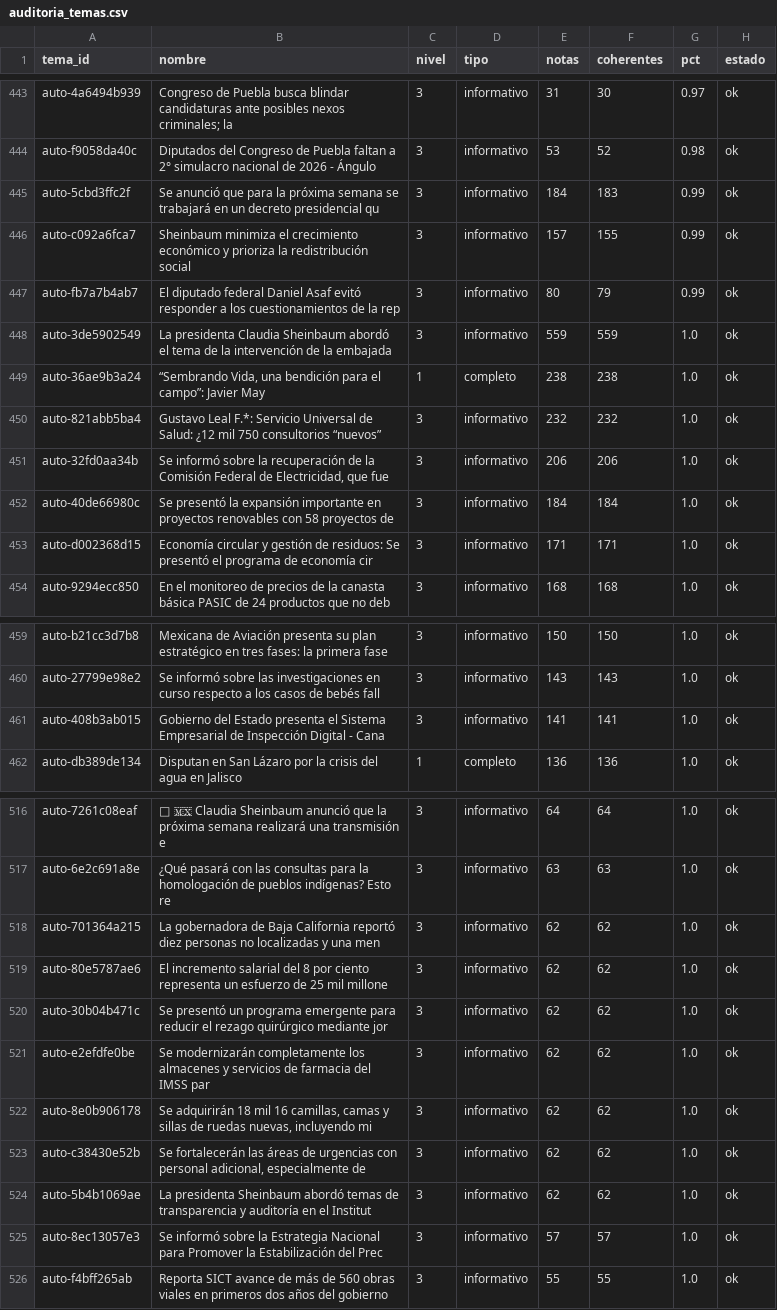
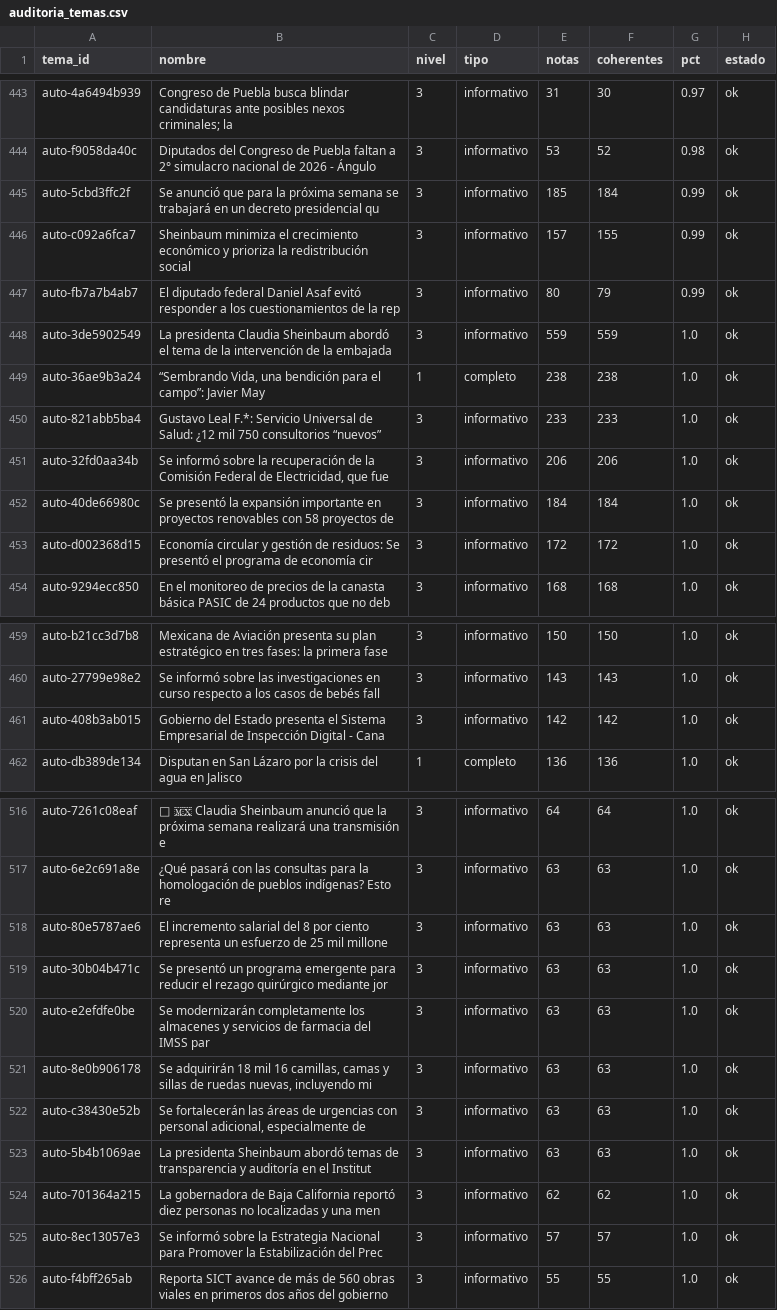
Before and after one commit to OckarLezama/ecosistema-politico, a CSV file: data/auditoria_temas.csv, drawn as a sheet; only a part is shown, gaps mark what is left out.

```diff
--- a/data/auditoria_temas.csv
+++ b/data/auditoria_temas.csv
@@ -444,3 +444,3 @@ auto-4a6494b939,Congreso de Puebla busca blindar candidaturas ante posibles nexo
 auto-f9058da40c,Diputados del Congreso de Puebla faltan a 2° simulacro nacional de 2026 - Ángulo,3,informativo,53,52,0.98,ok
-auto-5cbd3ffc2f,Se anunció que para la próxima semana se trabajará en un decreto presidencial qu,3,informativo,184,183,0.99,ok
+auto-5cbd3ffc2f,Se anunció que para la próxima semana se trabajará en un decreto presidencial qu,3,informativo,185,184,0.99,ok
 auto-c092a6fca7,Sheinbaum minimiza el crecimiento económico y prioriza la redistribución social ,3,informativo,157,155,0.99,ok
@@ -449,6 +449,6 @@ auto-3de5902549,La presidenta Claudia Sheinbaum abordó el tema de la intervenci
 auto-36ae9b3a24,"“Sembrando Vida, una bendición para el campo”: Javier May",1,completo,238,238,1.0,ok
-auto-821abb5ba4,Gustavo Leal F.*: Servicio Universal de Salud: ¿12 mil 750 consultorios “nuevos”,3,informativo,232,232,1.0,ok
+auto-821abb5ba4,Gustavo Leal F.*: Servicio Universal de Salud: ¿12 mil 750 consultorios “nuevos”,3,informativo,233,233,1.0,ok
 auto-32fd0aa34b,"Se informó sobre la recuperación de la Comisión Federal de Electricidad, que fue",3,informativo,206,206,1.0,ok
 auto-40de66980c,Se presentó la expansión importante en proyectos renovables con 58 proyectos de ,3,informativo,184,184,1.0,ok
-auto-d002368d15,Economía circular y gestión de residuos: Se presentó el programa de economía cir,3,informativo,171,171,1.0,ok
+auto-d002368d15,Economía circular y gestión de residuos: Se presentó el programa de economía cir,3,informativo,172,172,1.0,ok
 auto-9294ecc850,En el monitoreo de precios de la canasta básica PASIC de 24 productos que no deb,3,informativo,168,168,1.0,ok
@@ -460,3 +460,3 @@ auto-b21cc3d7b8,Mexicana de Aviación presenta su plan estratégico en tres fase
 auto-27799e98e2,Se informó sobre las investigaciones en curso respecto a los casos de bebés fall,3,informativo,143,143,1.0,ok
-auto-408b3ab015,Gobierno del Estado presenta el Sistema Empresarial de Inspección Digital - Cana,3,informativo,141,141,1.0,ok
+auto-408b3ab015,Gobierno del Estado presenta el Sistema Empresarial de Inspección Digital - Cana,3,informativo,142,142,1.0,ok
 auto-db389de134,Disputan en San Lázaro por la crisis del agua en Jalisco,1,completo,136,136,1.0,ok
@@ -517,9 +517,9 @@ auto-7261c08eaf,📱 🇲🇽 Claudia Sheinbaum anunció que la próxima semana
 auto-6e2c691a8e,¿Qué pasará con las consultas para la homologación de pueblos indígenas? Esto re,3,informativo,63,63,1.0,ok
+auto-80e5787ae6,El incremento salarial del 8 por ciento representa un esfuerzo de 25 mil millone,3,informativo,63,63,1.0,ok
+auto-30b04b471c,Se presentó un programa emergente para reducir el rezago quirúrgico mediante jor,3,informativo,63,63,1.0,ok
+auto-e2efdfe0be,Se modernizarán completamente los almacenes y servicios de farmacia del IMSS par,3,informativo,63,63,1.0,ok
+auto-8e0b906178,"Se adquirirán 18 mil 16 camillas, camas y sillas de ruedas nuevas, incluyendo mi",3,informativo,63,63,1.0,ok
+auto-c38430e52b,"Se fortalecerán las áreas de urgencias con personal adicional, especialmente de ",3,informativo,63,63,1.0,ok
+auto-5b4b1069ae,La presidenta Sheinbaum abordó temas de transparencia y auditoría en el Institut,3,informativo,63,63,1.0,ok
 auto-701364a215,La gobernadora de Baja California reportó diez personas no localizadas y una men,3,informativo,62,62,1.0,ok
-auto-80e5787ae6,El incremento salarial del 8 por ciento representa un esfuerzo de 25 mil millone,3,informativo,62,62,1.0,ok
-auto-30b04b471c,Se presentó un programa emergente para reducir el rezago quirúrgico mediante jor,3,informativo,62,62,1.0,ok
-auto-e2efdfe0be,Se modernizarán completamente los almacenes y servicios de farmacia del IMSS par,3,informativo,62,62,1.0,ok
-auto-8e0b906178,"Se adquirirán 18 mil 16 camillas, camas y sillas de ruedas nuevas, incluyendo mi",3,informativo,62,62,1.0,ok
-auto-c38430e52b,"Se fortalecerán las áreas de urgencias con personal adicional, especialmente de ",3,informativo,62,62,1.0,ok
-auto-5b4b1069ae,La presidenta Sheinbaum abordó temas de transparencia y auditoría en el Institut,3,informativo,62,62,1.0,ok
 auto-8ec13057e3,Se informó sobre la Estrategia Nacional para Promover la Estabilización del Prec,3,informativo,57,57,1.0,ok
```
Also changed, not shown: 3 other files.
